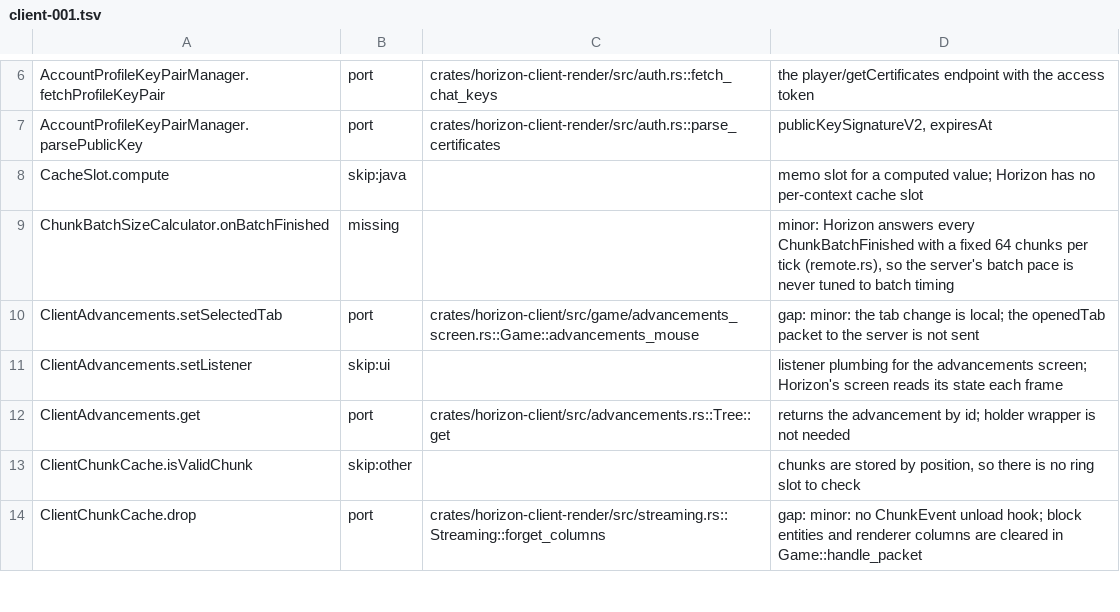
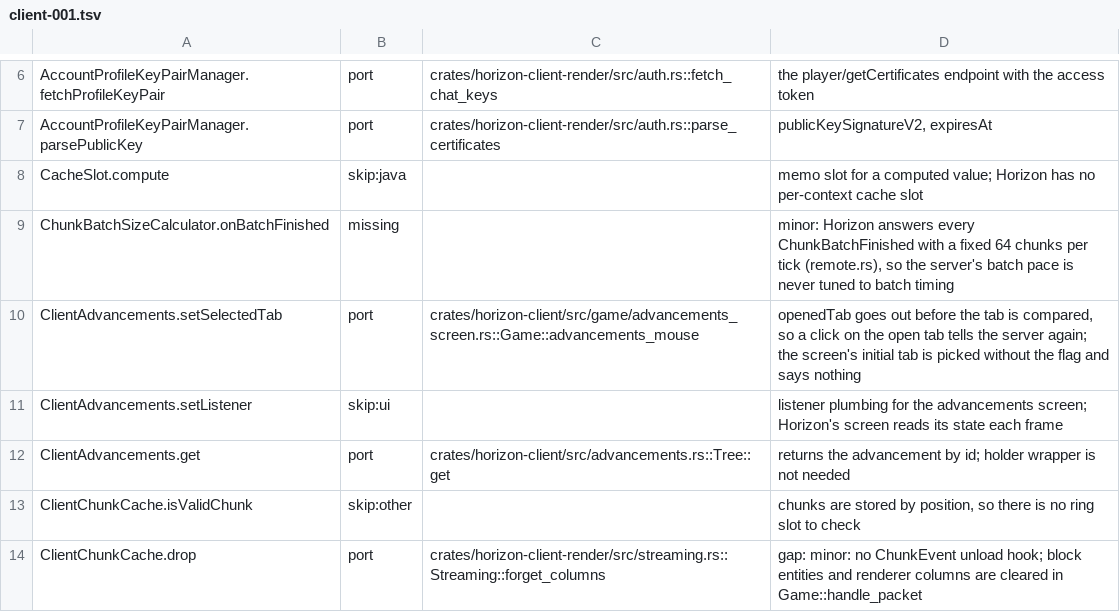
Before and after one commit to heyskylo/horizon-ios, a TSV file: tools/port_map/client-001.tsv, drawn as a sheet; only a part is shown, gaps mark what is left out.

Commit message:
port_map: the advancement tab rows say the packets go out
The removed row was filed as missing and the setSelectedTab row carried the
same gap in a note.

```diff
--- a/tools/port_map/client-001.tsv
+++ b/tools/port_map/client-001.tsv
@@ -9,3 +9,3 @@ CacheSlot.compute	skip:java		memo slot for a computed value; Horizon has no per-
 ChunkBatchSizeCalculator.onBatchFinished	missing		minor: Horizon answers every ChunkBatchFinished with a fixed 64 chunks per tick (remote.rs), so the server's batch pace is never tuned to batch timing
-ClientAdvancements.setSelectedTab	port	crates/horizon-client/src/game/advancements_screen.rs::Game::advancements_mouse	gap: minor: the tab change is local; the openedTab packet to the server is not sent
+ClientAdvancements.setSelectedTab	port	crates/horizon-client/src/game/advancements_screen.rs::Game::advancements_mouse	openedTab goes out before the tab is compared, so a click on the open tab tells the server again; the screen's initial tab is picked without the flag and says nothing
 ClientAdvancements.setListener	skip:ui		listener plumbing for the advancements screen; Horizon's screen reads its state each frame
```
Also changed, not shown: tools/port_map/client2-015.tsv.
